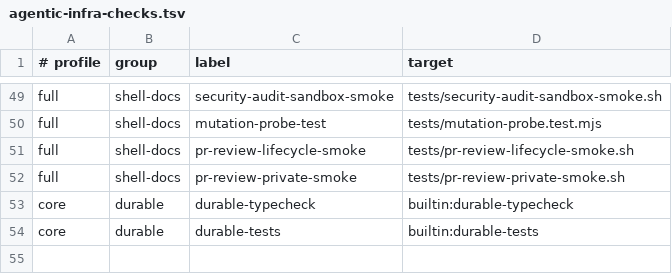
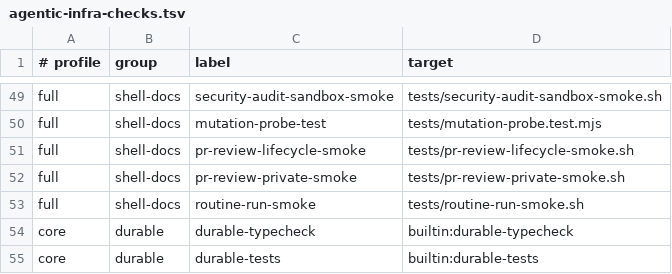
Before and after one commit to Tonours/etabli, a TSV file: workflow/runtime/agentic-infra-checks.tsv, drawn as a sheet; only a part is shown, gaps mark what is left out; the diff names each change by its address in the sheet, - before the commit and + after, or states it on an @@ line.

Commit message:
test(routine): cover the run wrapper

```diff
--- a/workflow/runtime/agentic-infra-checks.tsv
+++ b/workflow/runtime/agentic-infra-checks.tsv
+row 53: full | shell-docs | routine-run-smoke | tests/routine-run-smoke.sh
```
Also changed, not shown: 1 other file.
